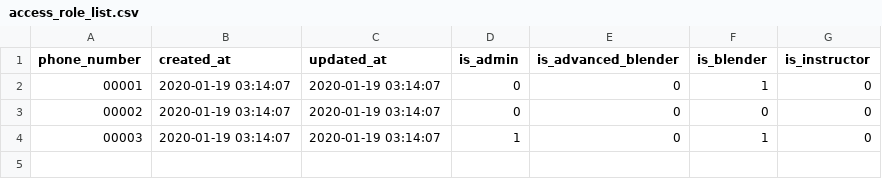
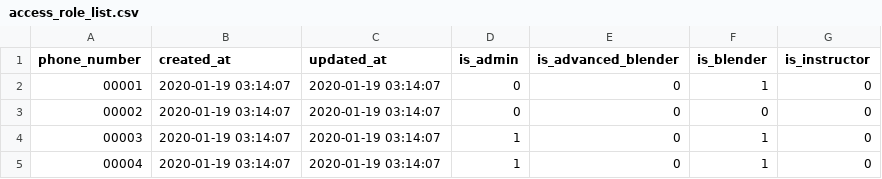
Before and after one commit to Tampereen-Urheilusukeltajat/Blenderi-Backend, a CSV file: src/test_data/create_gas_price/access_role_list.csv, drawn as a sheet; the diff names each change by its address in the sheet, - before the commit and + after, or states it on an @@ line.

```diff
--- a/src/test_data/create_gas_price/access_role_list.csv
+++ b/src/test_data/create_gas_price/access_role_list.csv
+row 5: 00004 | 2020-01-19 03:14:07 | 2020-01-19 03:14:07 | 1 | 0 | 1 | 0
```
Also changed, not shown: src/test_data/create_gas_price/user.csv, src/test_data/delete_user/access_role_list.csv, 5 other files.
